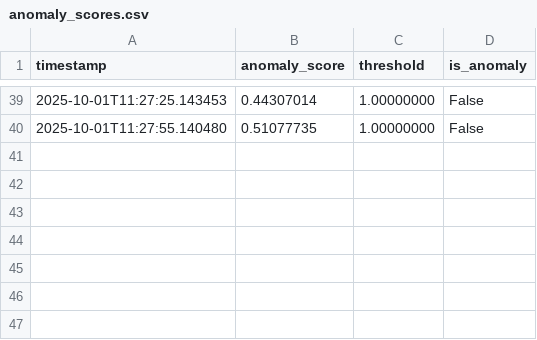
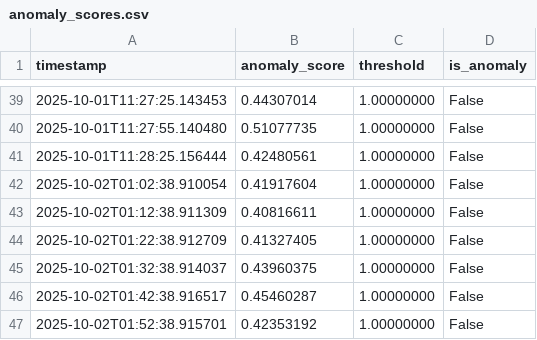
Before and after one commit to simon03instru/AWS-anomalies-detection-diagnosis, a CSV file: anomaly_detection/anomaly_monitor_pakem/logs/anomaly_scores.csv, drawn as a sheet; only a part is shown, gaps mark what is left out.

```diff
--- a/anomaly_detection/anomaly_monitor_pakem/logs/anomaly_scores.csv
+++ b/anomaly_detection/anomaly_monitor_pakem/logs/anomaly_scores.csv
@@ -40 +40,8 @@ timestamp,anomaly_score,threshold,is_anomaly
 2025-10-01T11:27:55.140480,0.51077735,1.00000000,False
+2025-10-01T11:28:25.156444,0.42480561,1.00000000,False
+2025-10-02T01:02:38.910054,0.41917604,1.00000000,False
+2025-10-02T01:12:38.911309,0.40816611,1.00000000,False
+2025-10-02T01:22:38.912709,0.41327405,1.00000000,False
+2025-10-02T01:32:38.914037,0.43960375,1.00000000,False
+2025-10-02T01:42:38.916517,0.45460287,1.00000000,False
+2025-10-02T01:52:38.915701,0.42353192,1.00000000,False
```
Also changed, not shown: anomaly_detection/anomaly_monitor_pakem/data/weather_data.csv, 6 other files.
